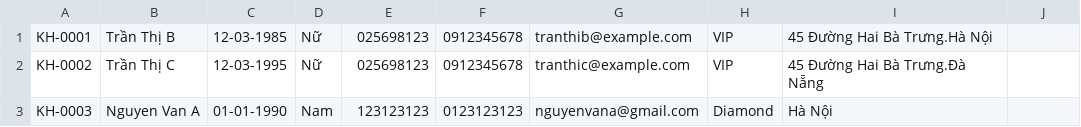
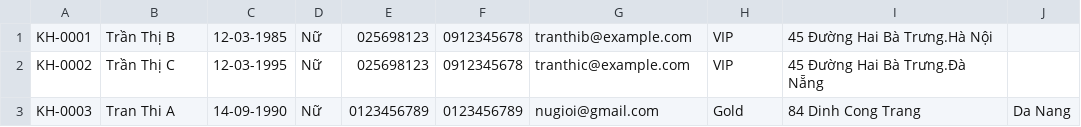
Before and after one commit to tonthatduy/module2_TonThatDuy, a CSV file: module2/src/bai_tap_lam_them/quan_ly_khu_nghi_duong_furama/data/customer.csv, drawn as a sheet.

```diff
--- a/module2/src/bai_tap_lam_them/quan_ly_khu_nghi_duong_furama/data/customer.csv
+++ b/module2/src/bai_tap_lam_them/quan_ly_khu_nghi_duong_furama/data/customer.csv
@@ -2,2 +2,2 @@ KH-0001,Trần Thị B,12-03-1985,Nữ,025698123,0912345678,tranthib@example.com
 KH-0002,Trần Thị C,12-03-1995,Nữ,025698123,0912345678,tranthic@example.com,VIP,45 Đường Hai Bà Trưng.Đà Nẵng
-KH-0003,Nguyen Van A,01-01-1990,Nam,123123123,0123123123,nguyenvana@gmail.com,Diamond,Hà Nội
+KH-0003,Tran Thi A,14-09-1990,Nữ,0123456789,0123456789,nugioi@gmail.com,Gold,84 Dinh Cong Trang, Da Nang
```
Also changed, not shown: module2/src/bai_tap_lam_them/quan_ly_khu_nghi_duong_furama/data/employee.csv, 9 other files.
